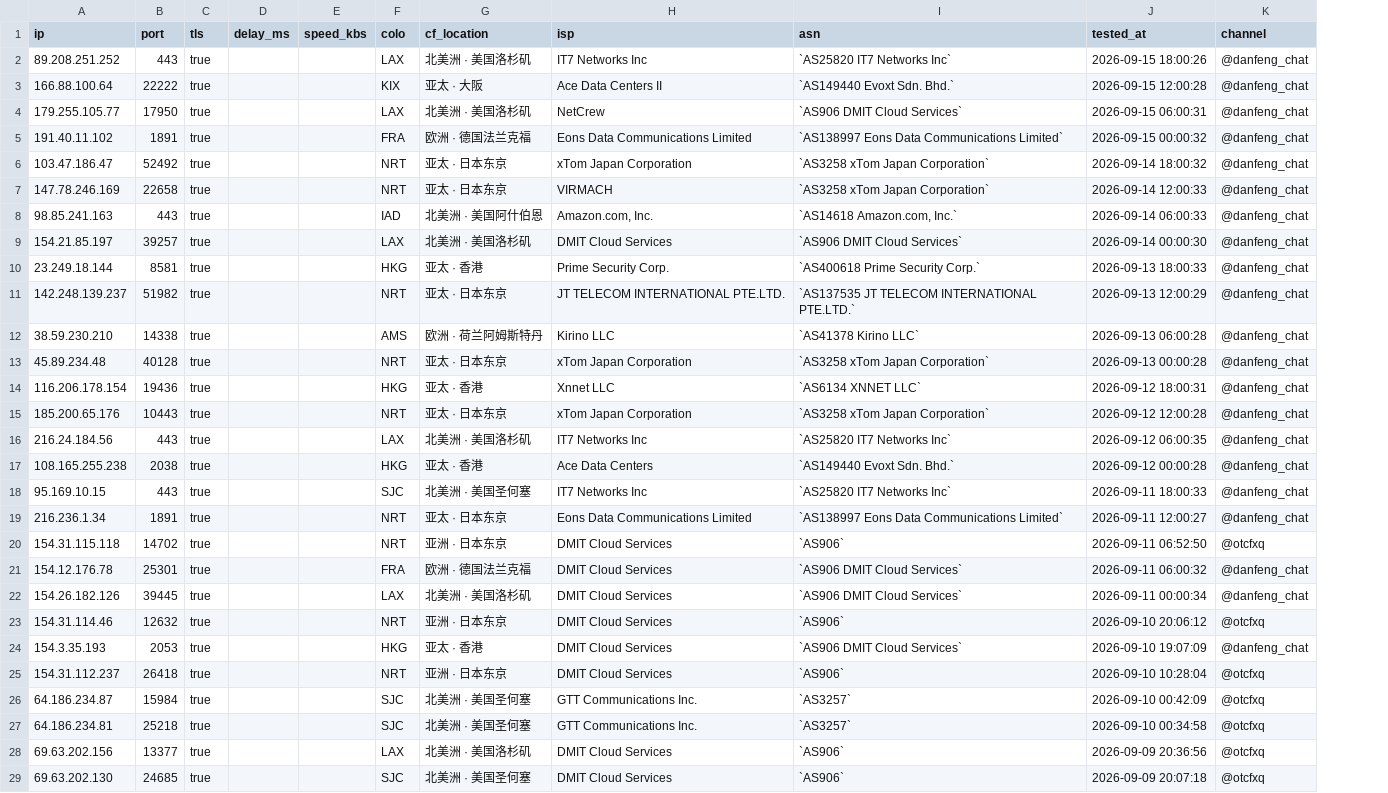
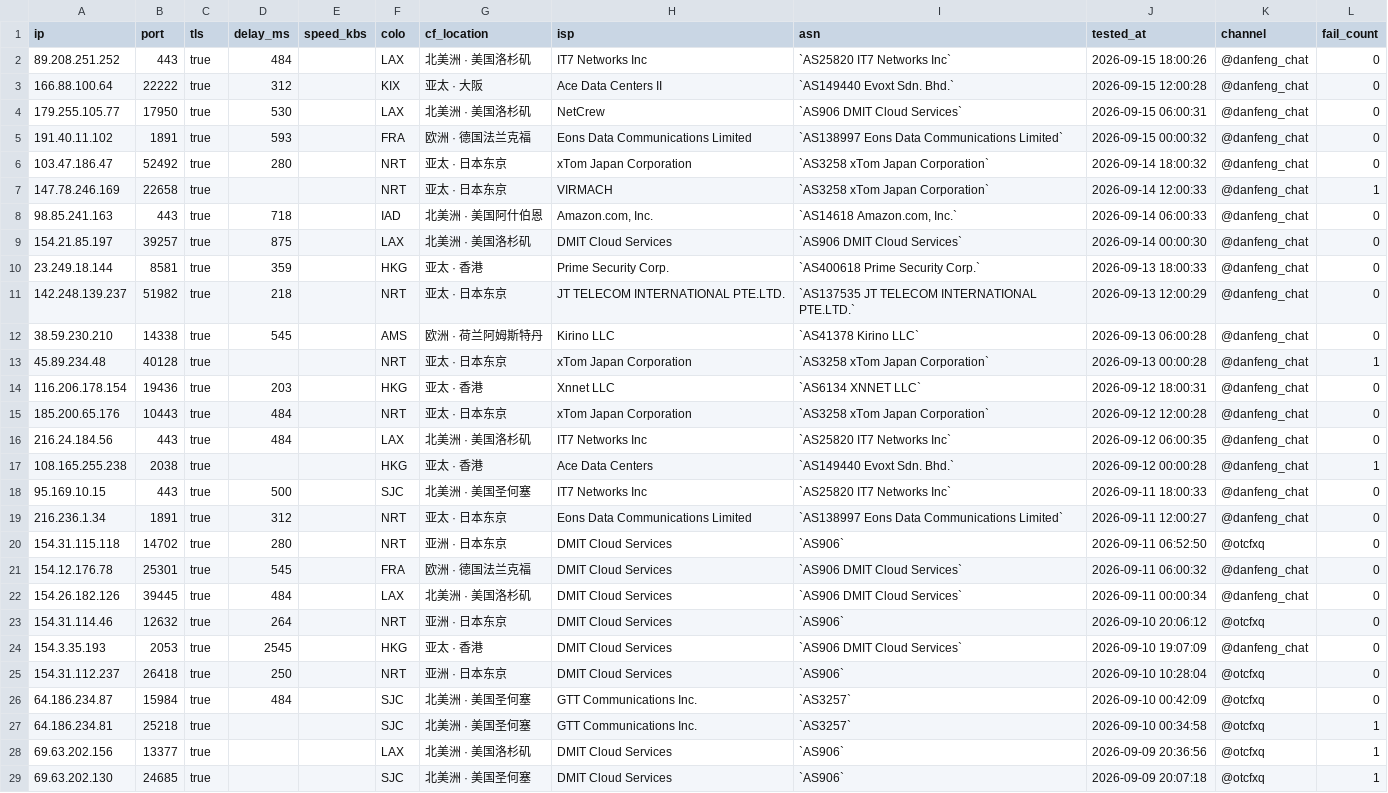
Before and after one commit to skfoa/tg-proxy-fetcher, a CSV file: cf_ips.csv, drawn as a sheet; only a part is shown; the diff covers the shown part only; the diff names each change by its address in the sheet, - before the commit and + after, or states it on an @@ line.

```diff
--- a/cf_ips.csv
+++ b/cf_ips.csv
+column L (fail_count), rows 2-29: 0 | 0 | 0 | 0 | 0 | 1 | 0 | 0 | 0 | 0 | 0 | 1 | 0 | 0 | 0 | 1 | 0 | 0 | 0 | 0 | 0 | 0 | 0 | 0 | 0 | 1 | 1 | 1
-D2 (delay_ms): (empty)
+D2 (delay_ms): 484
-D3 (delay_ms): (empty)
+D3 (delay_ms): 312
-D4 (delay_ms): (empty)
+D4 (delay_ms): 530
-D5 (delay_ms): (empty)
+D5 (delay_ms): 593
-D6 (delay_ms): (empty)
+D6 (delay_ms): 280
-D8 (delay_ms): (empty)
+D8 (delay_ms): 718
-D9 (delay_ms): (empty)
+D9 (delay_ms): 875
-D10 (delay_ms): (empty)
+D10 (delay_ms): 359
-D11 (delay_ms): (empty)
+D11 (delay_ms): 218
-D12 (delay_ms): (empty)
+D12 (delay_ms): 545
-D14 (delay_ms): (empty)
+D14 (delay_ms): 203
-D15:D16 (delay_ms): (empty)
+D15:D16 (delay_ms): 484
-D18 (delay_ms): (empty)
+D18 (delay_ms): 500
-D19 (delay_ms): (empty)
+D19 (delay_ms): 312
-D20 (delay_ms): (empty)
+D20 (delay_ms): 280
-D21 (delay_ms): (empty)
+D21 (delay_ms): 545
-D22 (delay_ms): (empty)
+D22 (delay_ms): 484
-D23 (delay_ms): (empty)
+D23 (delay_ms): 264
-D24 (delay_ms): (empty)
+D24 (delay_ms): 2545
-D25 (delay_ms): (empty)
+D25 (delay_ms): 250
-D26 (delay_ms): (empty)
+D26 (delay_ms): 484
```
Also changed, not shown: 3 edited cells elsewhere in this file, scan_ips.csv, 2 other files.
